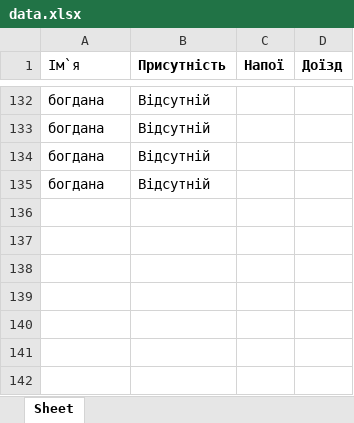
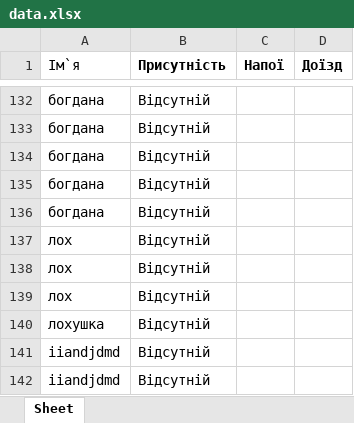
Before and after one commit to Bohdanaa/webwedding, an Excel workbook: data.xlsx, sheet Sheet, drawn as a sheet; only a part is shown, gaps mark what is left out; values as stored, in another font and other column widths than the file's, no borders; the diff names each change by its address in the sheet, - before the commit and + after, or states it on an @@ line.

```diff
--- a/data.xlsx (sheet Sheet)
+++ b/data.xlsx (sheet Sheet)
+row 136: богдана | Відсутній
+row 137: лох | Відсутній
+row 138: лох | Відсутній
+row 139: лох | Відсутній
+row 140: лохушка | Відсутній
+row 141: iiandjdmd | Відсутній
+row 142: iiandjdmd | Відсутній
```
Also changed, not shown: calculator_data.xlsx, sorted_data.xlsx, 12 other files.
